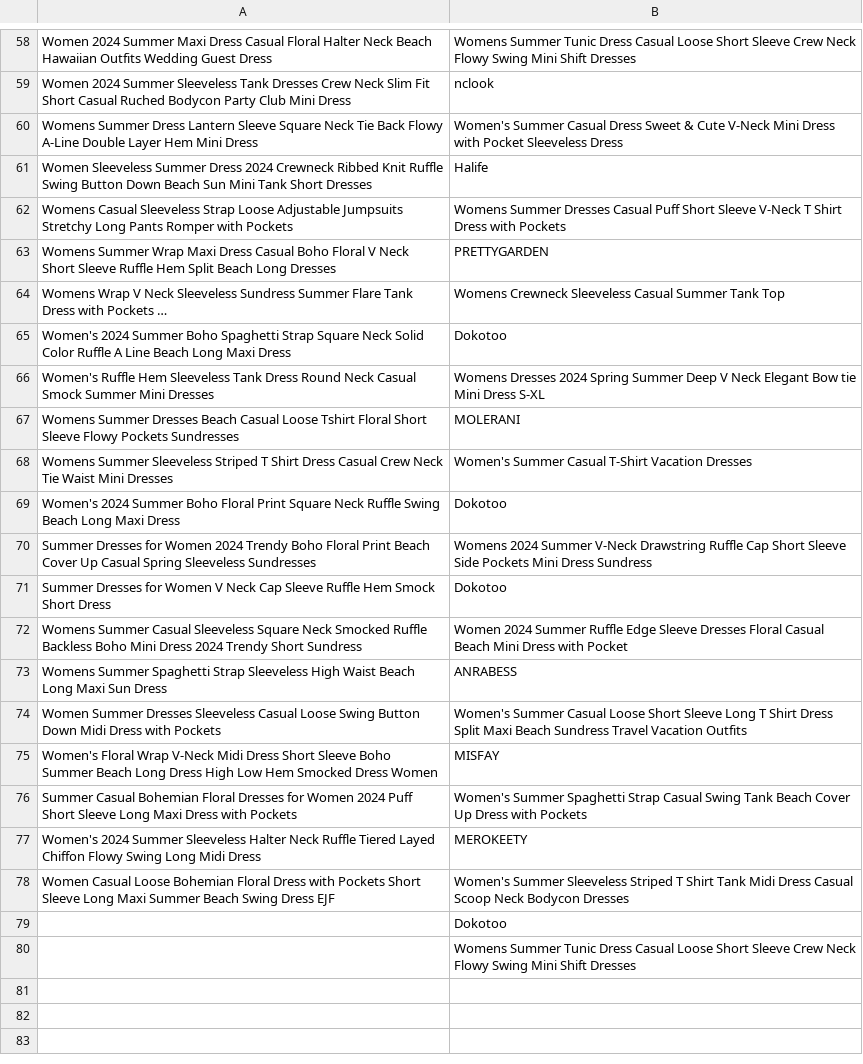
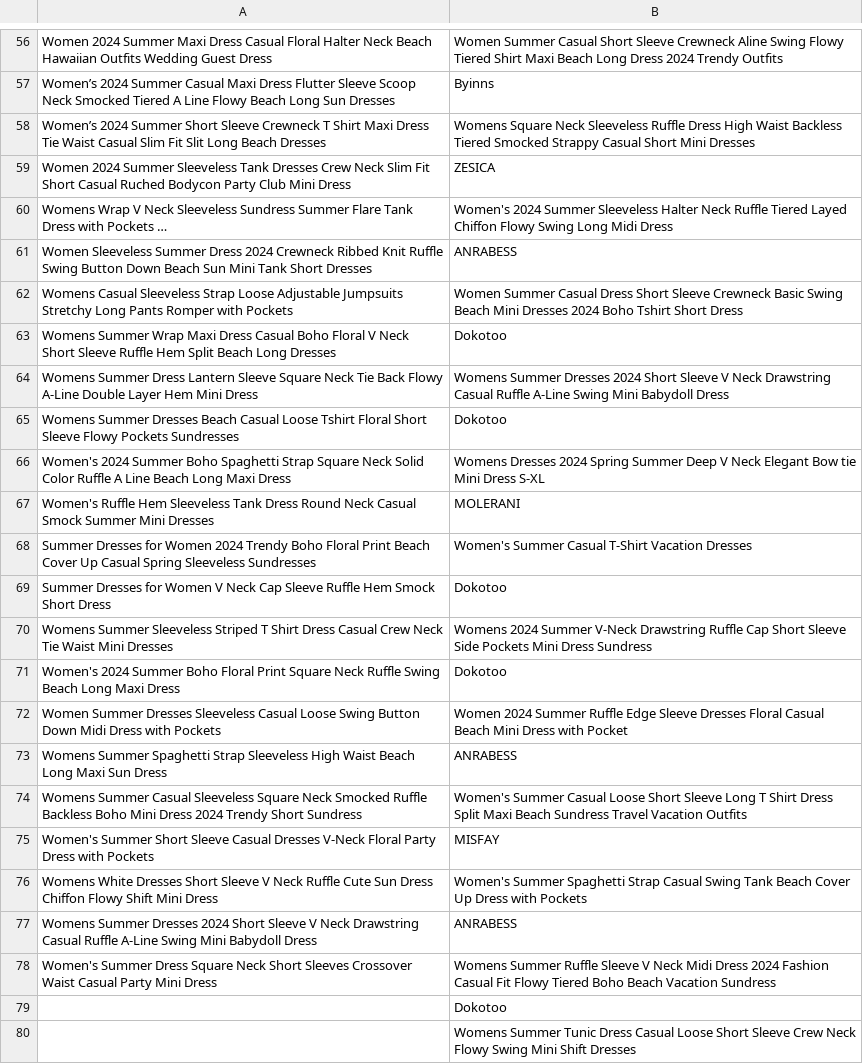
Before and after one commit to Mrun9/Basic-Selenium-based-tracking, a TSV file: amazon/amazon_dress.tsv, drawn as a sheet; only a part is shown, gaps mark what is left out; removed rows and columns are numbered as before the commit, all else as after; the diff covers the shown part only; the diff names each change by its address in the sheet, - before the commit and + after, or states it on an @@ line.

```diff
--- a/amazon/amazon_dress.tsv
+++ b/amazon/amazon_dress.tsv
-B56: Womens Summer Tunic Dress Casual Loose Short Sleeve Crew Neck Flowy Swing Mini Shift Dresses
+B56: Women Summer Casual Short Sleeve Crewneck Aline Swing Flowy Tiered Shirt Maxi Beach Long Dress 2024 Trendy Outfits
+row 57: Women’s 2024 Summer Casual Maxi Dress Flutter Sleeve Scoop Neck Smocked Tiered A Line Flowy Beach Long Sun Dresses | Byinns
+row 58: Women’s 2024 Summer Short Sleeve Crewneck T Shirt Maxi Dress Tie Waist Casual Slim Fit Slit Long Beach Dresses | Womens Square Neck Sleeveless Ruffle Dress High Waist Backless Tiered Smocked Strappy Casual Short Mini Dresses
-B59: nclook
+B59: ZESICA
-row 60: Womens Summer Dress Lantern Sleeve Square Neck Tie Back Flowy A-Line Double Layer Hem Mini Dress | Women's Summer Casual Dress Sweet & Cute V-Neck Mini Dress with Pocket Sleeveless Dress
+row 60: Womens Wrap V Neck Sleeveless Sundress Summer Flare Tank Dress with Pockets … | Women's 2024 Summer Sleeveless Halter Neck Ruffle Tiered Layed Chiffon Flowy Swing Long Midi Dress
-B61: Halife
+B61: ANRABESS
-B62: Womens Summer Dresses Casual Puff Short Sleeve V-Neck T Shirt Dress with Pockets
+B62: Women Summer Casual Dress Short Sleeve Crewneck Basic Swing Beach Mini Dresses 2024 Boho Tshirt Short Dress
-B63: PRETTYGARDEN
+B63: Dokotoo
-row 64: Womens Wrap V Neck Sleeveless Sundress Summer Flare Tank Dress with Pockets … | Womens Crewneck Sleeveless Casual Summer Tank Top
+row 64: Womens Summer Dress Lantern Sleeve Square Neck Tie Back Flowy A-Line Double Layer Hem Mini Dress | Womens Summer Dresses 2024 Short Sleeve V Neck Drawstring Casual Ruffle A-Line Swing Mini Babydoll Dress
-A65: Women's 2024 Summer Boho Spaghetti Strap Square Neck Solid Color Ruffle A Line Beach Long Maxi Dress
+A65: Womens Summer Dresses Beach Casual Loose Tshirt Floral Short Sleeve Flowy Pockets Sundresses
-A66: Women's Ruffle Hem Sleeveless Tank Dress Round Neck Casual Smock Summer Mini Dresses
+A66: Women's 2024 Summer Boho Spaghetti Strap Square Neck Solid Color Ruffle A Line Beach Long Maxi Dress
-A67: Womens Summer Dresses Beach Casual Loose Tshirt Floral Short Sleeve Flowy Pockets Sundresses
+A67: Women's Ruffle Hem Sleeveless Tank Dress Round Neck Casual Smock Summer Mini Dresses
+row 68: Summer Dresses for Women 2024 Trendy Boho Floral Print Beach Cover Up Casual Spring Sleeveless Sundresses | Women's Summer Casual T-Shirt Vacation Dresses
@@ row 71 moved to row 69: Summer Dresses for Women V Neck Cap Slee… @@
-B70: Women's Summer Casual T-Shirt Vacation Dresses
+B70: Womens 2024 Summer V-Neck Drawstring Ruffle Cap Short Sleeve Side Pockets Mini Dress Sundress
-row 70: Summer Dresses for Women 2024 Trendy Boho Floral Print Beach Cover Up Casual Spring Sleeveless Sundresses | Womens 2024 Summer V-Neck Drawstring Ruffle Cap Short Sleeve Side Pockets Mini Dress Sundress
-A72: Womens Summer Casual Sleeveless Square Neck Smocked Ruffle Backless Boho Mini Dress 2024 Trendy Short Sundress
+A72: Women Summer Dresses Sleeveless Casual Loose Swing Button Down Midi Dress with Pockets
-A74: Women Summer Dresses Sleeveless Casual Loose Swing Button Down Midi Dress with Pockets
+A74: Womens Summer Casual Sleeveless Square Neck Smocked Ruffle Backless Boho Mini Dress 2024 Trendy Short Sundress
-A75: Women's Floral Wrap V-Neck Midi Dress Short Sleeve Boho Summer Beach Long Dress High Low Hem Smocked Dress Women
+A75: Women's Summer Short Sleeve Casual Dresses V-Neck Floral Party Dress with Pockets
-A76: Summer Casual Bohemian Floral Dresses for Women 2024 Puff Short Sleeve Long Maxi Dress with Pockets
+A76: Womens White Dresses Short Sleeve V Neck Ruffle Cute Sun Dress Chiffon Flowy Shift Mini Dress
-row 77: Women's 2024 Summer Sleeveless Halter Neck Ruffle Tiered Layed Chiffon Flowy Swing Long Midi Dress | MEROKEETY
-row 78: Women Casual Loose Bohemian Floral Dress with Pockets Short Sleeve Long Maxi Summer Beach Swing Dress EJF | Women's Summer Sleeveless Striped T Shirt Tank Midi Dress Casual Scoop Neck Bodycon Dresses
+row 77: Womens Summer Dresses 2024 Short Sleeve V Neck Drawstring Casual Ruffle A-Line Swing Mini Babydoll Dress | ANRABESS
+row 78: Women's Summer Dress Square Neck Short Sleeves Crossover Waist Casual Party Mini Dress | Womens Summer Ruffle Sleeve V Neck Midi Dress 2024 Fashion Casual Fit Flowy Tiered Boho Beach Vacation Sundress
```
Also changed, not shown: 15 added rows, 17 removed rows and 28 edited cells elsewhere in this file, 1 other file.
